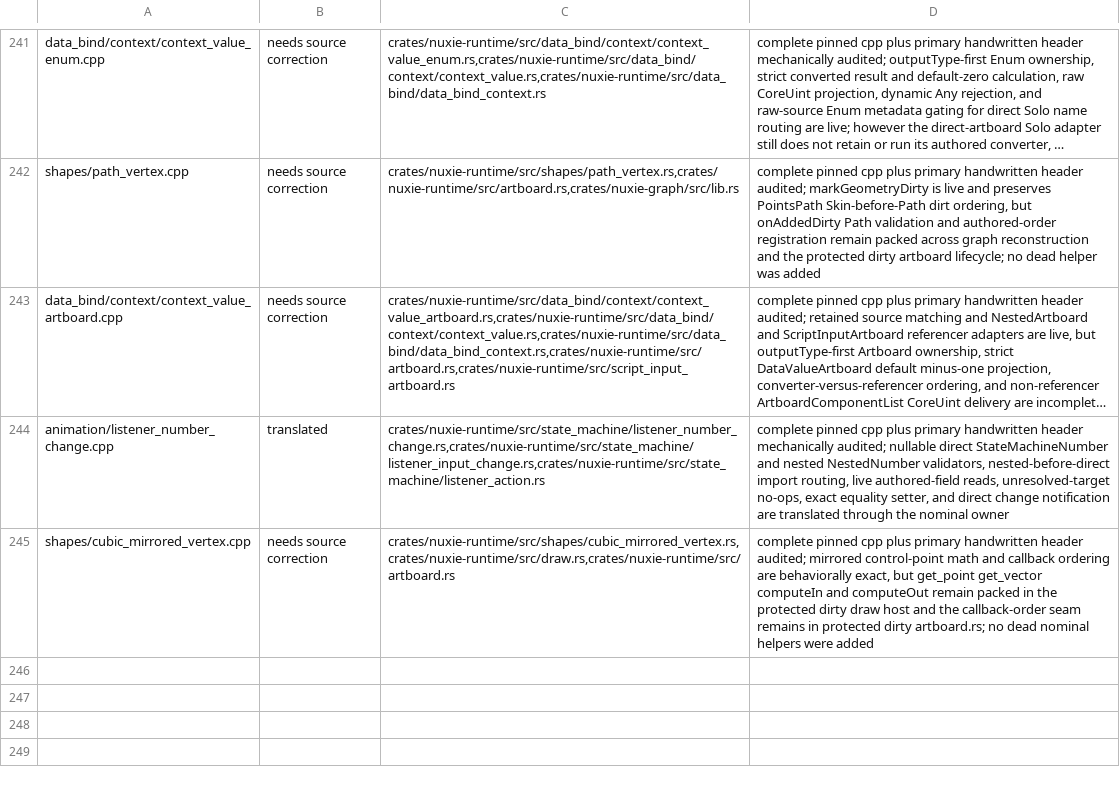
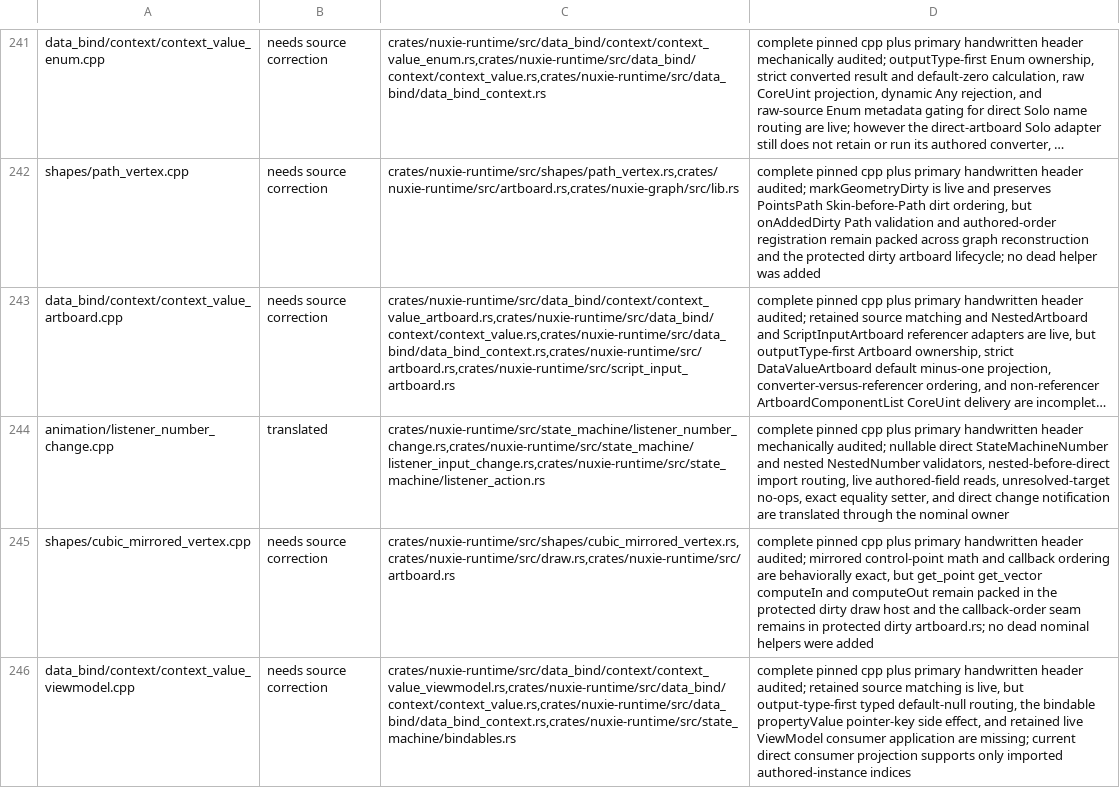
Before and after one commit to nuxieai/nuxie-runtime, a TSV file: docs/runtime-source-map-overrides.tsv, drawn as a sheet; only a part is shown, gaps mark what is left out; long unchanged cells end in …; the diff names each change by its address in the sheet, - before the commit and + after, or states it on an @@ line.

Commit message:
Record ContextValueViewModel blockers

```diff
--- a/docs/runtime-source-map-overrides.tsv
+++ b/docs/runtime-source-map-overrides.tsv
+row 246: data_bind/context/context_value_viewmodel.cpp | needs source correction | crates/nuxie-runtime/src/data_bind/context/context_value_viewmodel.rs,crates/nuxie-runtime/src/data_bind/context/context_value.rs,crates/nuxie-runtime/src/data_bind/data_bind_context.rs,crates/nuxie-runtime/src/state_machine/bindables.rs | complete pinned cpp plus primary handwritten header audited; retained source matching is live, but output-type-first typed default-null routing, the bindable propertyValue pointer-key side effect, and retained live ViewModel consumer application are missing; current direct consumer projection supports only imported authored-instance indices
```
